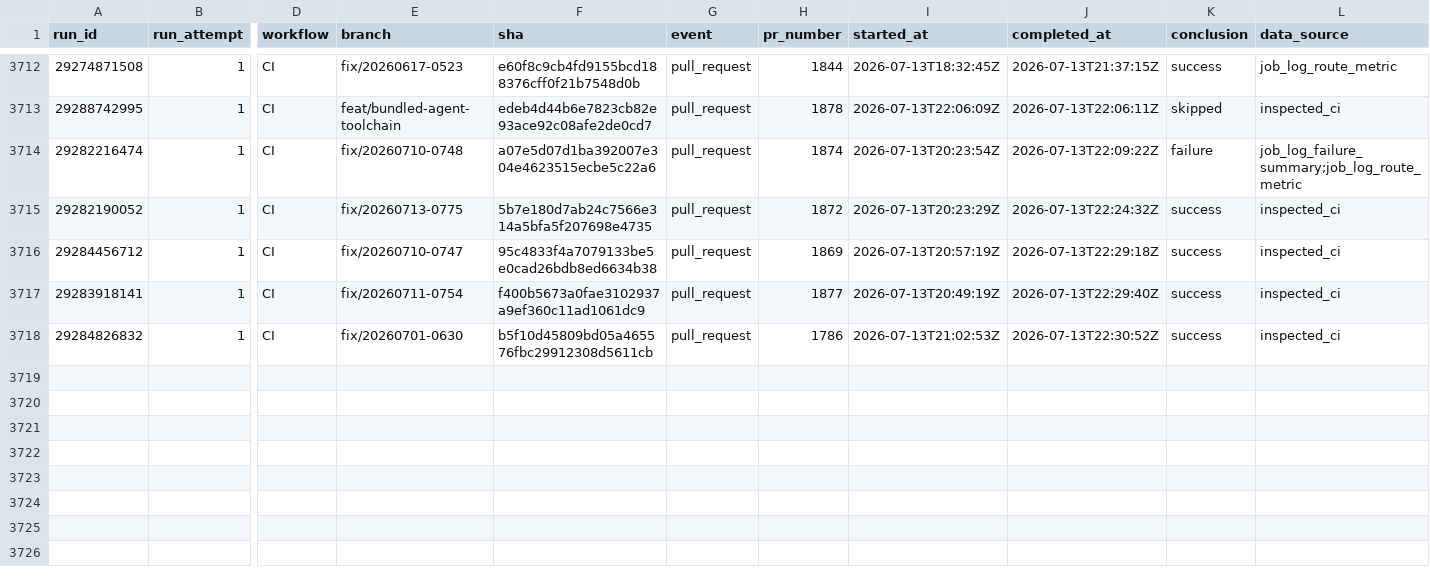
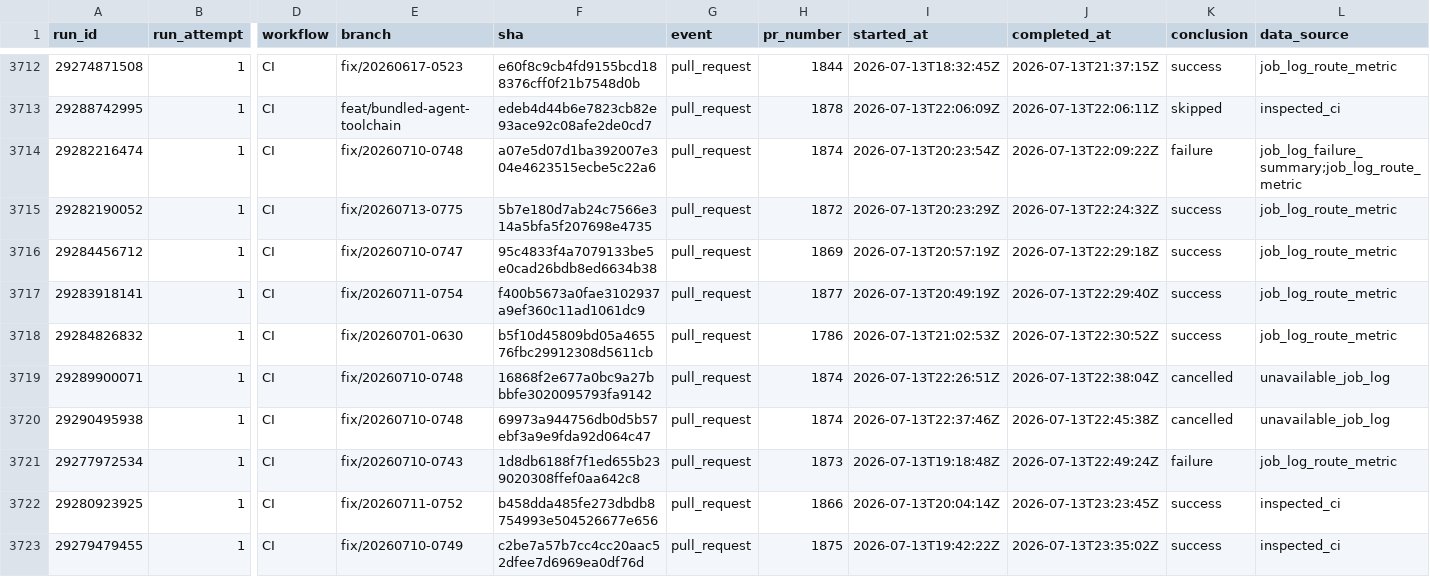
Before and after one commit to AOE-HQ/e2e-ci-metrics, a CSV file: data/runs.csv, drawn as a sheet; only a part is shown, gaps mark what is left out; rows hold the shown columns only; the diff names each change by its address in the sheet, - before the commit and + after, or states it on an @@ line.

```diff
--- a/data/runs.csv
+++ b/data/runs.csv
-L3715:L3718 (data_source): inspected_ci
+L3715:L3718 (data_source): job_log_route_metric
+row 3719: 29289900071 | 1 | CI | fix/20260710-0748 | 16868f2e677a0bc9a27bbbfe3020095793fa9142 | pull_request | 1874 | 2026-07-13T22:26:51Z | 2026-07-13T22:38:04Z | cancelled | unavailable_job_log
+row 3720: 29290495938 | 1 | CI | fix/20260710-0748 | 69973a944756db0d5b57ebf3a9e9fda92d064c47 | pull_request | 1874 | 2026-07-13T22:37:46Z | 2026-07-13T22:45:38Z | cancelled | unavailable_job_log
+row 3721: 29277972534 | 1 | CI | fix/20260710-0743 | 1d8db6188f7f1ed655b239020308ffef0aa642c8 | pull_request | 1873 | 2026-07-13T19:18:48Z | 2026-07-13T22:49:24Z | failure | job_log_route_metric
+row 3722: 29280923925 | 1 | CI | fix/20260711-0752 | b458dda485fe273dbdb8754993e504526677e656 | pull_request | 1866 | 2026-07-13T20:04:14Z | 2026-07-13T23:23:45Z | success | inspected_ci
+row 3723: 29279479455 | 1 | CI | fix/20260710-0749 | c2be7a57b7cc4cc20aac52dfee7d6969ea0df76d | pull_request | 1875 | 2026-07-13T19:42:22Z | 2026-07-13T23:35:02Z | success | inspected_ci
```
Also changed, not shown: data/route_platform_stats.csv, data/route_stats.csv, 1 other file.
